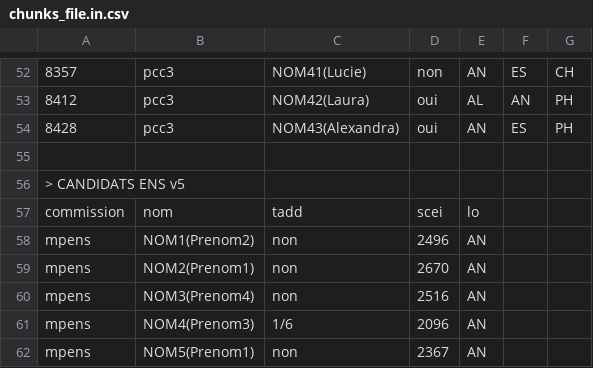
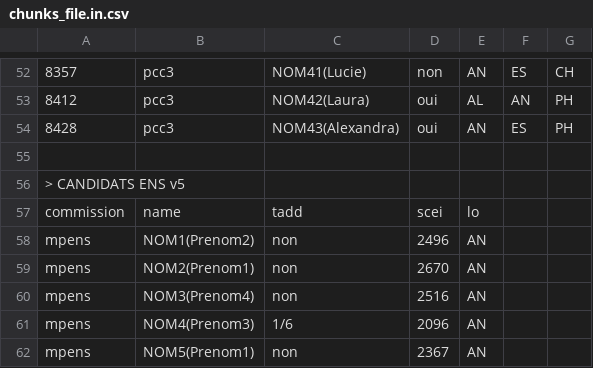
Before and after one commit to chavid/CsvChunks, a CSV file: chunks_file.in.csv, drawn as a sheet; only a part is shown, gaps mark what is left out; the diff names each change by its address in the sheet, - before the commit and + after, or states it on an @@ line.

Commit message:
Can now provide several alias names for every column.

```diff
--- a/chunks_file.in.csv
+++ b/chunks_file.in.csv
-B57: nom
+B57: name
```
Also changed, not shown: 7 other files.
